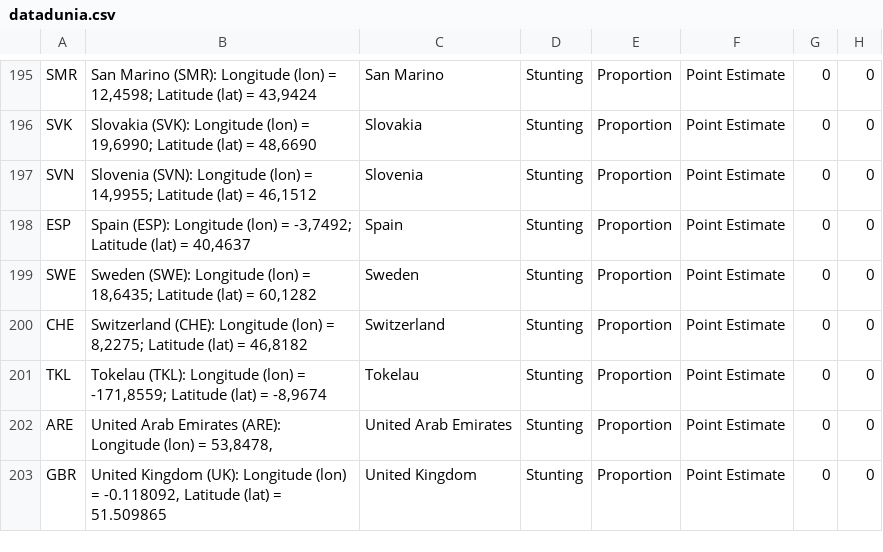
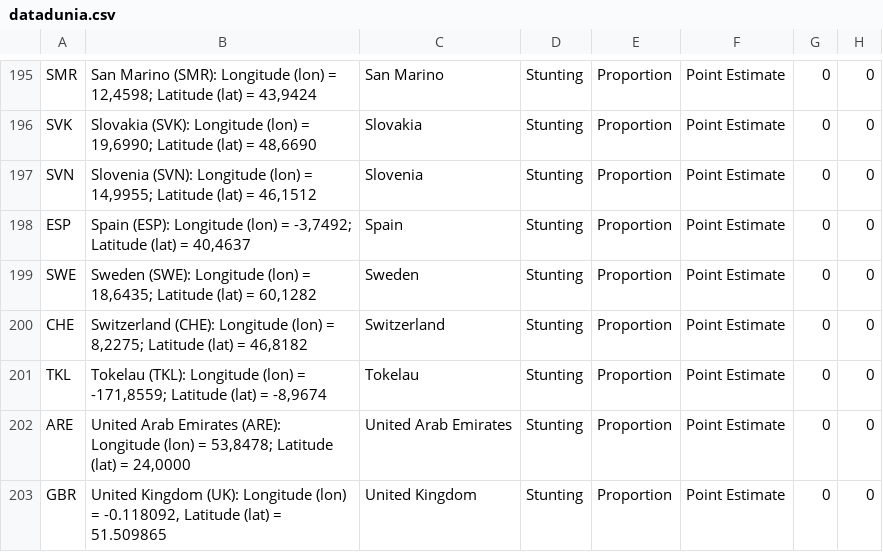
Before and after one commit to NoerFajrin/hallo-streamlit, a CSV file: datadunia.csv, drawn as a sheet; only a part is shown, gaps mark what is left out; the diff names each change by its address in the sheet, - before the commit and + after, or states it on an @@ line.

```diff
--- a/datadunia.csv
+++ b/datadunia.csv
-B202: …(lon) = 53,8478,
+B202: …(lon) = 53,8478; Latitude (lat) = 24,0000
```
